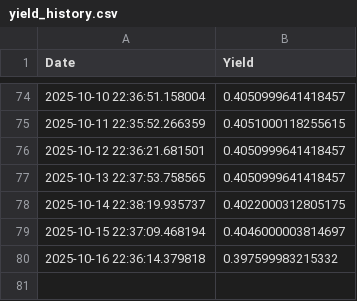
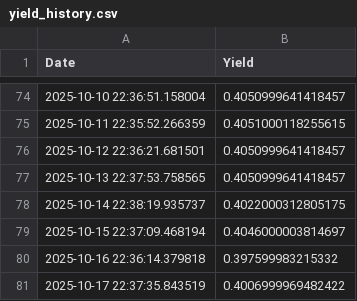
Before and after one commit to Mac709/yield_daily, a CSV file: yield_history.csv, drawn as a sheet; only a part is shown, gaps mark what is left out; the diff names each change by its address in the sheet, - before the commit and + after, or states it on an @@ line.

```diff
--- a/yield_history.csv
+++ b/yield_history.csv
+row 81: 2025-10-17 22:37:35.843519 | 0.4006999969482422
```
Also changed, not shown: 1 other file.
